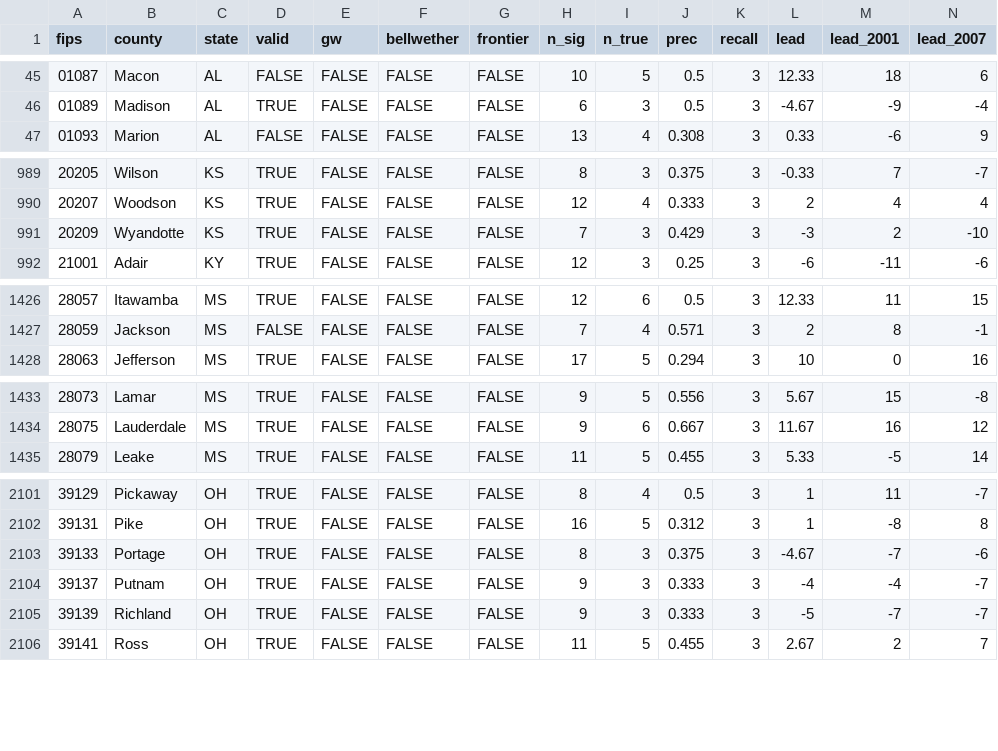
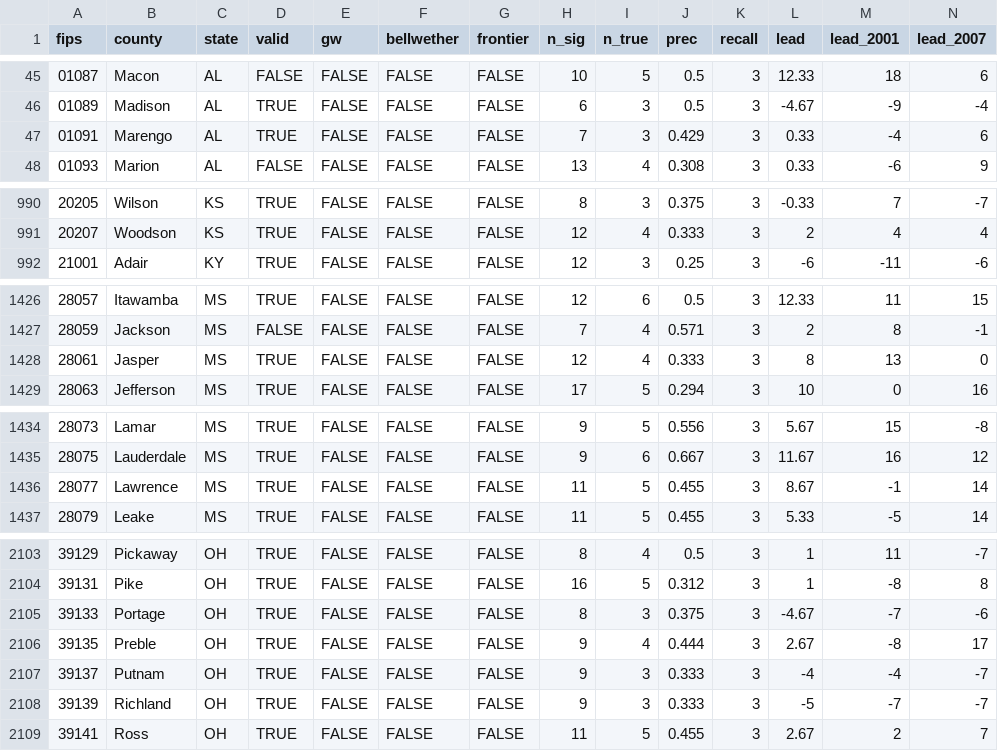
Before and after one commit to markgsheppard/SahmRule, a CSV file: data/spatial_counties.csv, drawn as a sheet; only a part is shown, gaps mark what is left out; removed rows and columns are numbered as before the commit, all else as after; rows hold the shown columns only; the diff covers the shown part only; the diff names each change by its address in the sheet, - before the commit and + after, or states it on an @@ line.

```diff
--- a/data/spatial_counties.csv
+++ b/data/spatial_counties.csv
+row 47: 01091 | Marengo | AL | TRUE | FALSE | FALSE | FALSE | 7 | 3 | 0.429 | 3 | 0.33 | -4 | 6
-row 991: 20209 | Wyandotte | KS | TRUE | FALSE | FALSE | FALSE | 7 | 3 | 0.429 | 3 | -3 | 2 | -10
+row 1428: 28061 | Jasper | MS | TRUE | FALSE | FALSE | FALSE | 12 | 4 | 0.333 | 3 | 8 | 13 | 0
+row 1436: 28077 | Lawrence | MS | TRUE | FALSE | FALSE | FALSE | 11 | 5 | 0.455 | 3 | 8.67 | -1 | 14
+row 2106: 39135 | Preble | OH | TRUE | FALSE | FALSE | FALSE | 9 | 4 | 0.444 | 3 | 2.67 | -8 | 17
```
Also changed, not shown: 3 added rows elsewhere in this file, data-source/map-data/map-data-aggregated.csv, 19 other files.
